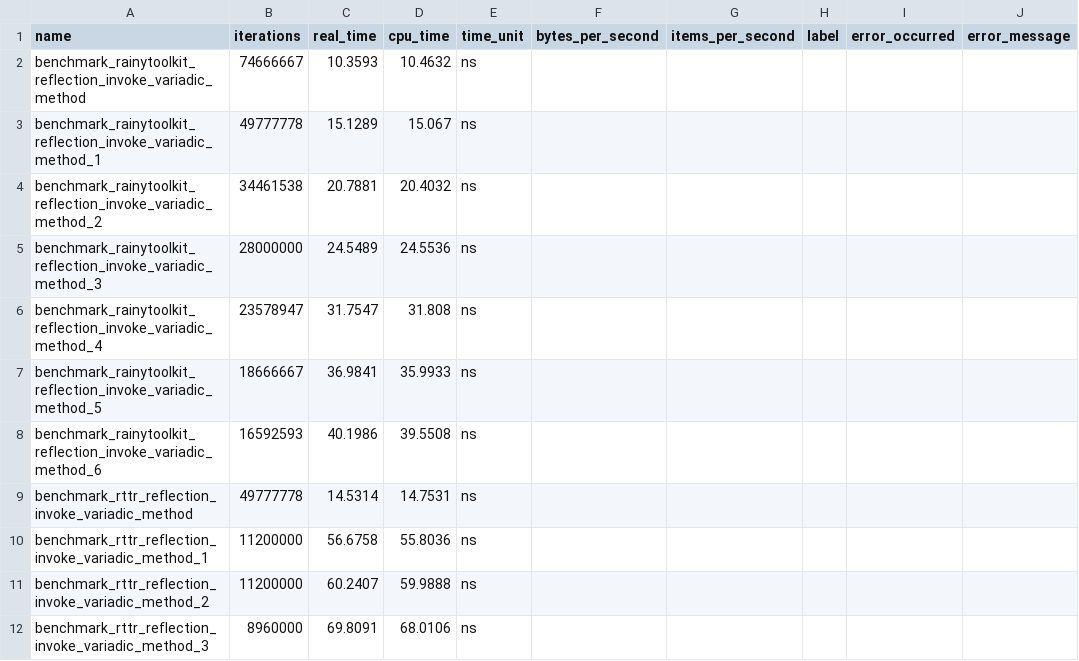
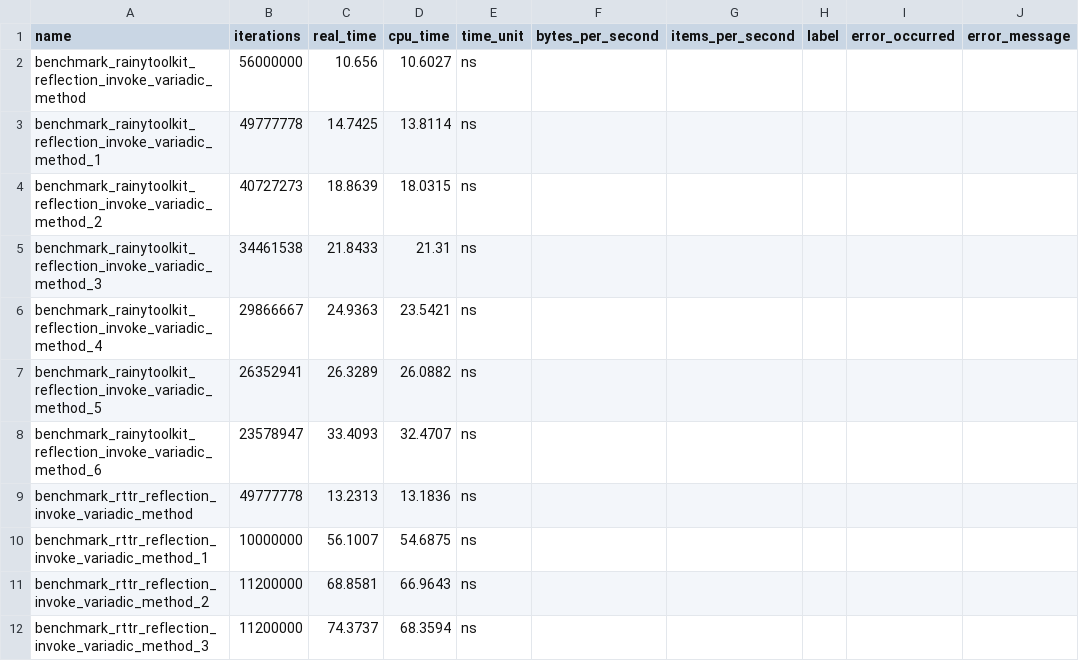
Before and after one commit to rainy-juzixiao/rainy-toolkit, a CSV file: xaga/pyscript/reflection_invoke_benchmark.csv, drawn as a sheet; only a part is shown; the diff covers the shown part only.

Commit message:
5-15-25-1a Add moon for static reflection. Fix some problem from function.hpp in meta module.

```diff
--- a/xaga/pyscript/reflection_invoke_benchmark.csv
+++ b/xaga/pyscript/reflection_invoke_benchmark.csv
@@ -1,12 +1,12 @@
 name,iterations,real_time,cpu_time,time_unit,bytes_per_second,items_per_second,label,error_occurred,error_message
-"benchmark_rainytoolkit_reflection_invoke_variadic_method",74666667,10.3593,10.4632,ns,,,,,
-"benchmark_rainytoolkit_reflection_invoke_variadic_method_1",49777778,15.1289,15.067,ns,,,,,
-"benchmark_rainytoolkit_reflection_invoke_variadic_method_2",34461538,20.7881,20.4032,ns,,,,,
-"benchmark_rainytoolkit_reflection_invoke_variadic_method_3",28000000,24.5489,24.5536,ns,,,,,
-"benchmark_rainytoolkit_reflection_invoke_variadic_method_4",23578947,31.7547,31.808,ns,,,,,
-"benchmark_rainytoolkit_reflection_invoke_variadic_method_5",18666667,36.9841,35.9933,ns,,,,,
-"benchmark_rainytoolkit_reflection_invoke_variadic_method_6",16592593,40.1986,39.5508,ns,,,,,
-"benchmark_rttr_reflection_invoke_variadic_method",49777778,14.5314,14.7531,ns,,,,,
-"benchmark_rttr_reflection_invoke_variadic_method_1",11200000,56.6758,55.8036,ns,,,,,
-"benchmark_rttr_reflection_invoke_variadic_method_2",11200000,60.2407,59.9888,ns,,,,,
-"benchmark_rttr_reflection_invoke_variadic_method_3",8960000,69.8091,68.0106,ns,,,,,
+"benchmark_rainytoolkit_reflection_invoke_variadic_method",56000000,10.656,10.6027,ns,,,,,
+"benchmark_rainytoolkit_reflection_invoke_variadic_method_1",49777778,14.7425,13.8114,ns,,,,,
+"benchmark_rainytoolkit_reflection_invoke_variadic_method_2",40727273,18.8639,18.0315,ns,,,,,
+"benchmark_rainytoolkit_reflection_invoke_variadic_method_3",34461538,21.8433,21.31,ns,,,,,
+"benchmark_rainytoolkit_reflection_invoke_variadic_method_4",29866667,24.9363,23.5421,ns,,,,,
+"benchmark_rainytoolkit_reflection_invoke_variadic_method_5",26352941,26.3289,26.0882,ns,,,,,
+"benchmark_rainytoolkit_reflection_invoke_variadic_method_6",23578947,33.4093,32.4707,ns,,,,,
+"benchmark_rttr_reflection_invoke_variadic_method",49777778,13.2313,13.1836,ns,,,,,
+"benchmark_rttr_reflection_invoke_variadic_method_1",10000000,56.1007,54.6875,ns,,,,,
+"benchmark_rttr_reflection_invoke_variadic_method_2",11200000,68.8581,66.9643,ns,,,,,
+"benchmark_rttr_reflection_invoke_variadic_method_3",11200000,74.3737,68.3594,ns,,,,,
```
Also changed, not shown: 127 edited cells elsewhere in this file, 46 other files.
